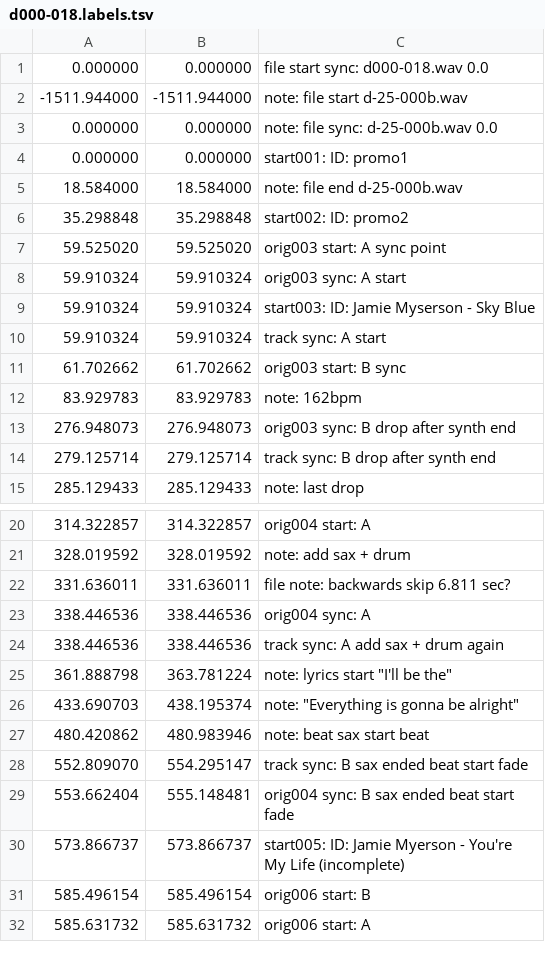
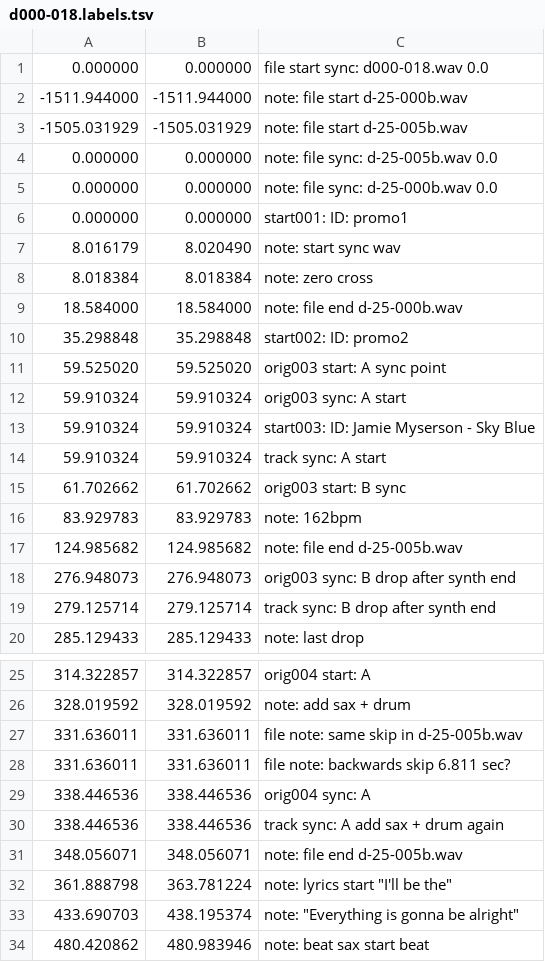
Before and after one commit to trjh/netradio_DNB_analysis, a TSV file: labels/d000-018.labels.tsv, drawn as a sheet; only a part is shown, gaps mark what is left out; the shorter side is filled out with more unchanged rows.

Commit message:
add notes and sync for d-25-005b

```diff
--- a/labels/d000-018.labels.tsv
+++ b/labels/d000-018.labels.tsv
@@ -2,4 +2,8 @@
 -1511.944000	-1511.944000	note: file start d-25-000b.wav
+-1505.031929	-1505.031929	note: file start d-25-005b.wav
+0.000000	0.000000	note: file sync: d-25-005b.wav 0.0
 0.000000	0.000000	note: file sync: d-25-000b.wav 0.0
 0.000000	0.000000	start001: ID: promo1
+8.016179	8.020490	note: start sync wav
+8.018384	8.018384	note: zero cross
 18.584000	18.584000	note: file end d-25-000b.wav
@@ -12,2 +16,3 @@
 83.929783	83.929783	note: 162bpm
+124.985682	124.985682	note: file end d-25-005b.wav
 276.948073	276.948073	orig003 sync: B drop after synth end
@@ -21,2 +26,3 @@
 328.019592	328.019592	note: add sax + drum
+331.636011	331.636011	file note: same skip in d-25-005b.wav
 331.636011	331.636011	file note: backwards skip 6.811 sec?
@@ -24,2 +30,3 @@
 338.446536	338.446536	track sync: A add sax + drum again
+348.056071	348.056071	note: file end d-25-005b.wav
 361.888798	363.781224	note: lyrics start "I'll be the"
```
Also changed, not shown: 1 other file.
